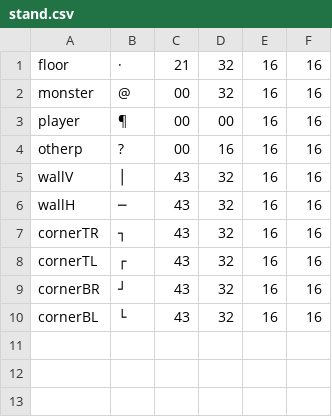
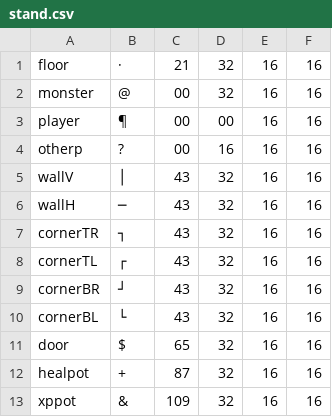
Before and after one commit to MitchelMA/Dungeon-Crawler-server-version, a CSV file: ClientUI/TileMaps/stand.csv, drawn as a sheet; the diff names each change by its address in the sheet, - before the commit and + after, or states it on an @@ line.

Commit message:
support voor elke tile

```diff
--- a/ClientUI/TileMaps/stand.csv
+++ b/ClientUI/TileMaps/stand.csv
+row 11: door | $ | 65 | 32 | 16 | 16
+row 12: healpot | + | 87 | 32 | 16 | 16
+row 13: xppot | & | 109 | 32 | 16 | 16
```
Also changed, not shown: 5 other files.
